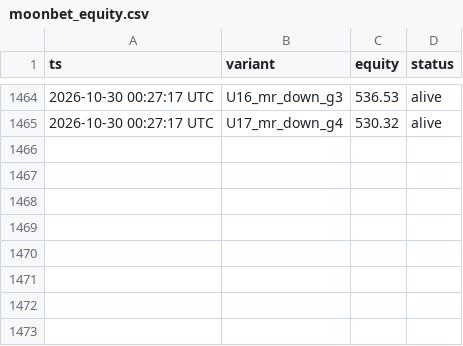
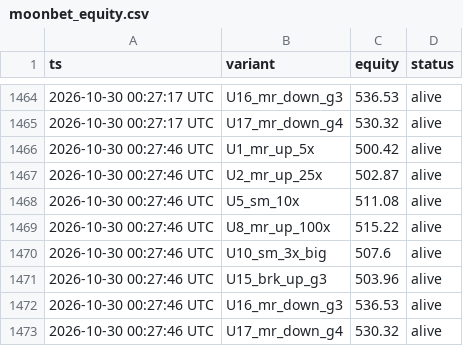
Before and after one commit to maucarrasz/arb-paper-bot, a CSV file: moonbet_equity.csv, drawn as a sheet; only a part is shown, gaps mark what is left out; the diff names each change by its address in the sheet, - before the commit and + after, or states it on an @@ line.

```diff
--- a/moonbet_equity.csv
+++ b/moonbet_equity.csv
+row 1466: 2026-10-30 00:27:46 UTC | U1_mr_up_5x | 500.42 | alive
+row 1467: 2026-10-30 00:27:46 UTC | U2_mr_up_25x | 502.87 | alive
+row 1468: 2026-10-30 00:27:46 UTC | U5_sm_10x | 511.08 | alive
+row 1469: 2026-10-30 00:27:46 UTC | U8_mr_up_100x | 515.22 | alive
+row 1470: 2026-10-30 00:27:46 UTC | U10_sm_3x_big | 507.6 | alive
+row 1471: 2026-10-30 00:27:46 UTC | U15_brk_up_g3 | 503.96 | alive
+row 1472: 2026-10-30 00:27:46 UTC | U16_mr_down_g3 | 536.53 | alive
+row 1473: 2026-10-30 00:27:46 UTC | U17_mr_down_g4 | 530.32 | alive
```
Also changed, not shown: torneo_equity.csv, 44 other files.
